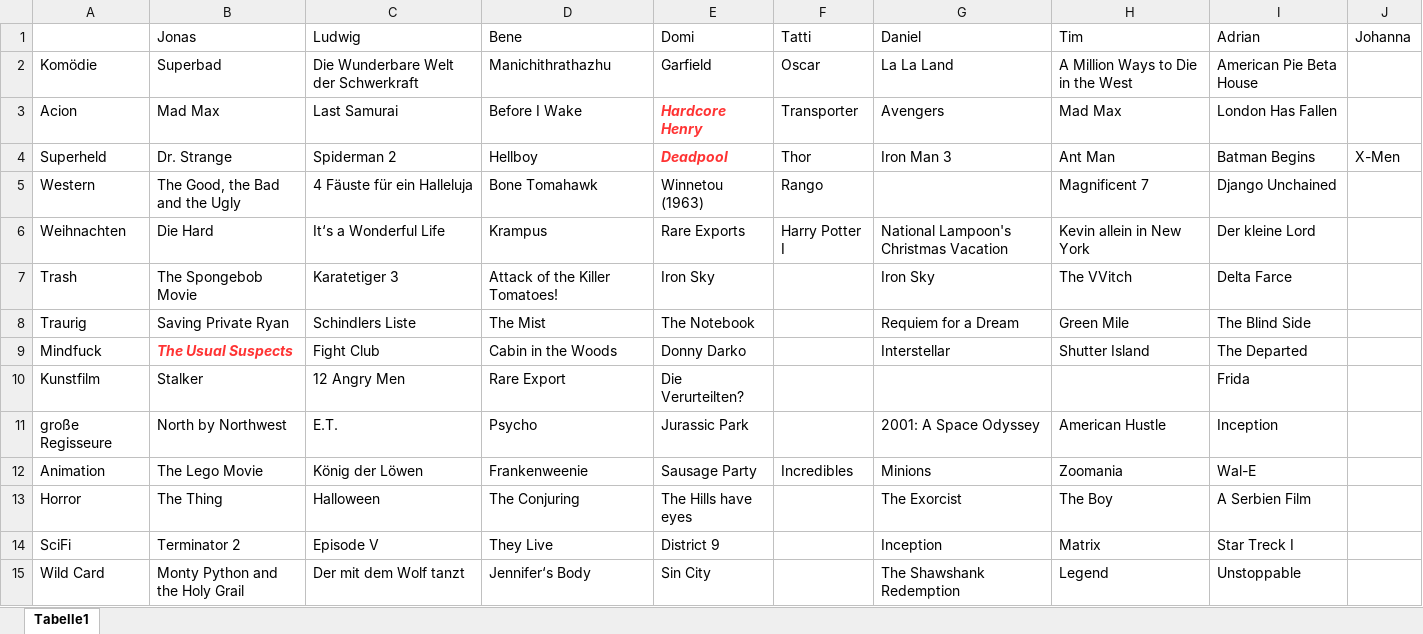
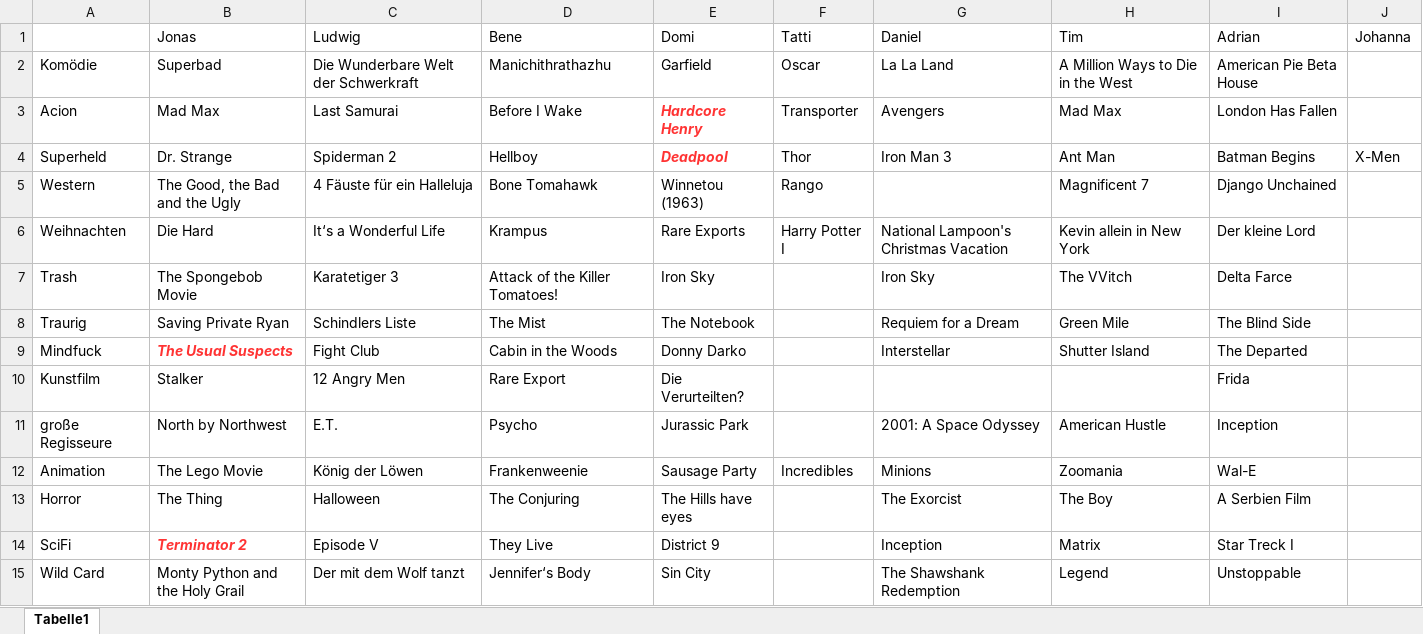
Before and after one commit to jonas-fischer/filme, an Excel workbook: Filme.xlsx, sheet Tabelle1, drawn as a sheet; values as stored, in another font and other column widths than the file's, no borders; the diff names each change by its address in the sheet, - before the commit and + after, or states it on an @@ line.

Commit message:
mittwoch abend terminator

```diff
--- a/Filme.xlsx (sheet Tabelle1)
+++ b/Filme.xlsx (sheet Tabelle1)
@@ B14 bold: off → on, italic: off → on, text colour: black → #FF3333 @@
```
